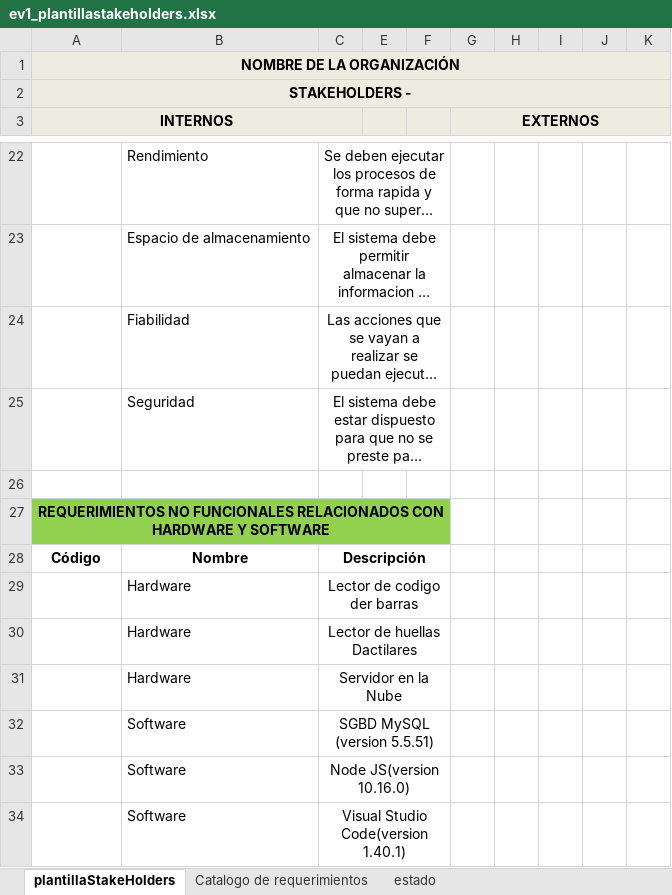
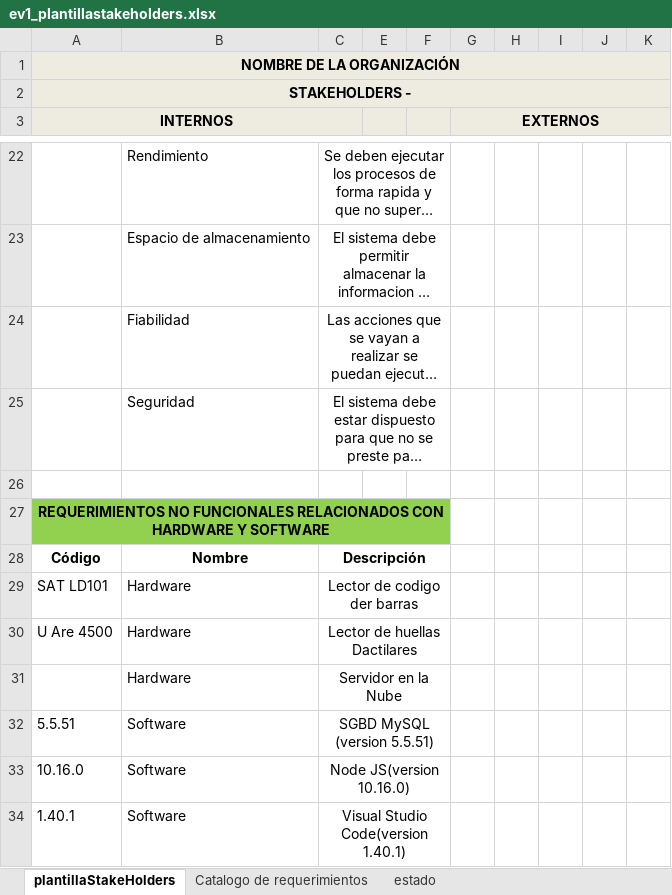
Before and after one commit to Elkarloz/E-vote-Backend, an Excel workbook: Documentacion/ev1_plantillastakeholders.xlsx, sheet plantillaStakeHolders, drawn as a sheet; only a part is shown, gaps mark what is left out; long unchanged cells end in …; values as stored, in another font and other column widths than the file's, no borders; charts and pictures not drawn; the diff names each change by its address in the sheet, - before the commit and + after, or states it on an @@ line.

```diff
--- a/Documentacion/ev1_plantillastakeholders.xlsx (sheet plantillaStakeHolders)
+++ b/Documentacion/ev1_plantillastakeholders.xlsx (sheet plantillaStakeHolders)
-A29 (INTERNOS): (empty)
+A29 (INTERNOS): SAT LD101
-A30 (INTERNOS): (empty)
+A30 (INTERNOS): U Are 4500
-A32 (INTERNOS): (empty)
+A32 (INTERNOS): 5.5.51
-A33 (INTERNOS): (empty)
+A33 (INTERNOS): 10.16.0
-A34 (INTERNOS): (empty)
+A34 (INTERNOS): 1.40.1
```
Also changed, not shown: sheet Catalogo de requerimientos, charts or pictures, 10 other files.
